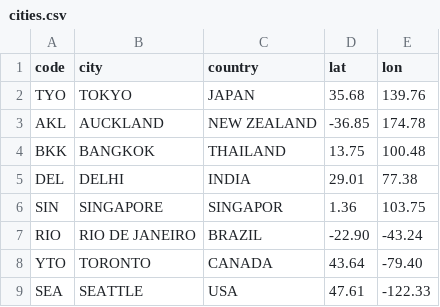
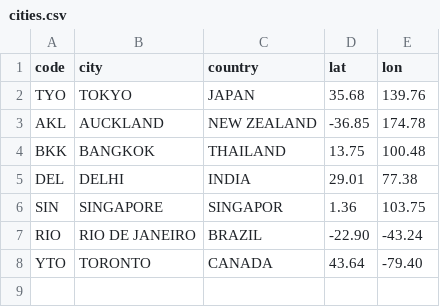
Before and after one commit to anupampahari/Anupam, a CSV file: cities.csv, drawn as a sheet.

Commit message:
Update cities.csv

```diff
--- a/cities.csv
+++ b/cities.csv
@@ -8,2 +8 @@ RIO,RIO DE JANEIRO,BRAZIL,-22.90,-43.24
 YTO,TORONTO,CANADA,43.64,-79.40
-SEA,SEATTLE,USA,47.61,-122.33
```
